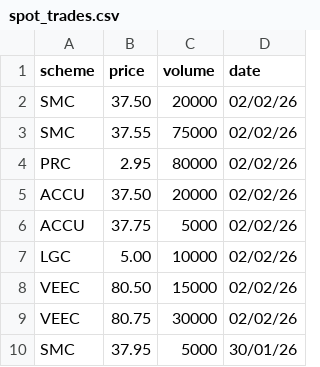
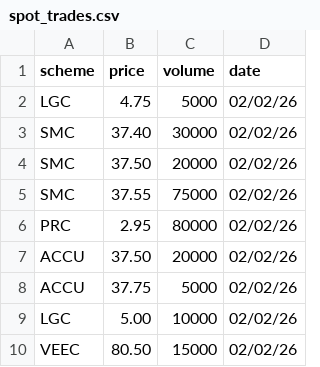
Before and after one commit to nwbort/lgc-forward-prices, a CSV file: spot_trades.csv, drawn as a sheet; removed rows and columns are numbered as before the commit, all else as after; the diff names each change by its address in the sheet, - before the commit and + after, or states it on an @@ line.

```diff
--- a/spot_trades.csv
+++ b/spot_trades.csv
+row 2: LGC | 4.75 | 5000 | 02/02/26
+row 3: SMC | 37.40 | 30000 | 02/02/26
-row 9: VEEC | 80.75 | 30000 | 02/02/26
-row 10: SMC | 37.95 | 5000 | 30/01/26
```
